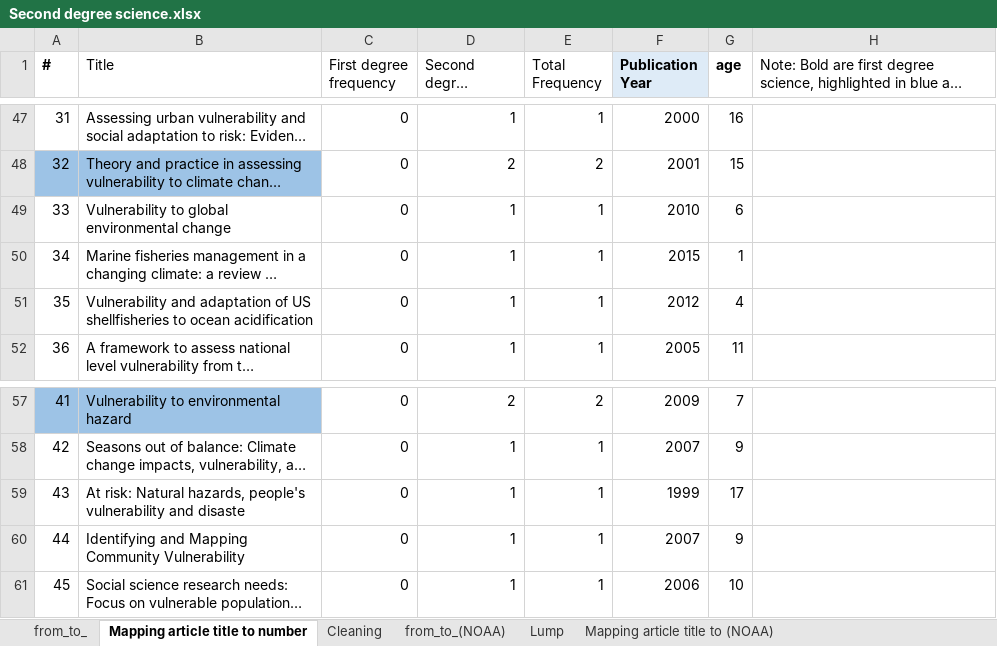
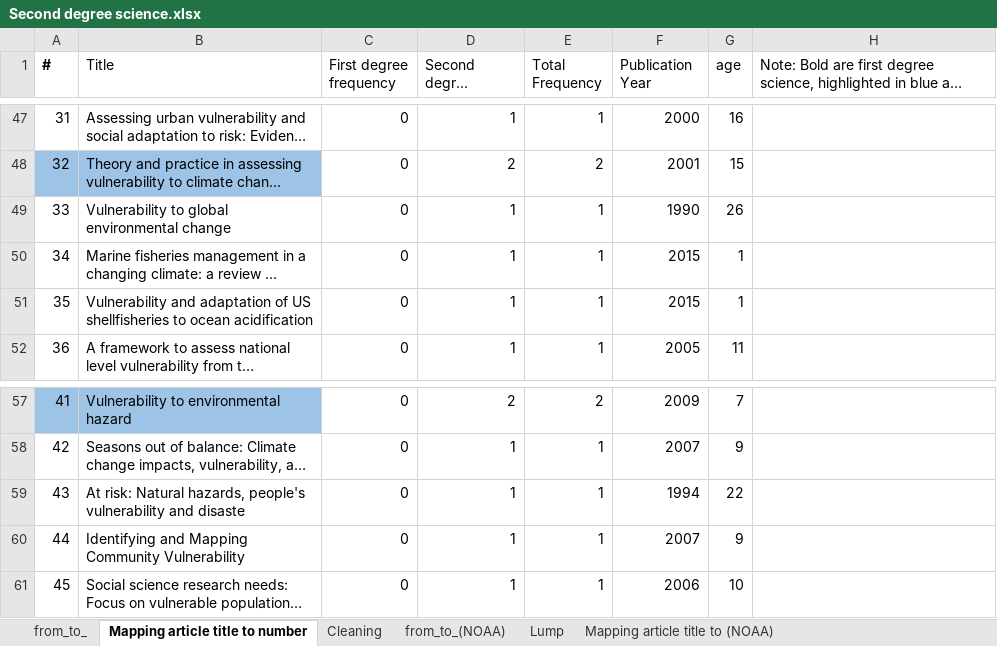
Before and after one commit to xl647/Filter-or-Funnel, an Excel workbook: Second degree science.xlsx, sheet Mapping article title to number, drawn as a sheet; only a part is shown, gaps mark what is left out; long unchanged cells end in …; values as stored, in another font and other column widths than the file's, no borders; the diff names each change by its address in the sheet, - before the commit and + after, or states it on an @@ line.

```diff
--- a/Second degree science.xlsx (sheet Mapping article title to number)
+++ b/Second degree science.xlsx (sheet Mapping article title to number)
-F1 fill: #DEEBF7
+F1 fill: none
-F1:G1 bold: on
+F1:G1 bold: off
-F49 (Publication Year): 2010
+F49 (Publication Year): 1990
-G49 (age): 6
+G49 (age): 26
-F51 (Publication Year): 2012
+F51 (Publication Year): 2015
-G51 (age): 4
+G51 (age): 1
-F59 (Publication Year): 1999
+F59 (Publication Year): 1994
-G59 (age): 17
+G59 (age): 22
```
Also changed, not shown: sheet Lump, sheet from_to_(NOAA), sheet Cleaning, sheet Pure Second Degree Science, sheet Mapping article title to (NOAA), formulas that keep their value, First degree science.xlsx, 1 other file.
